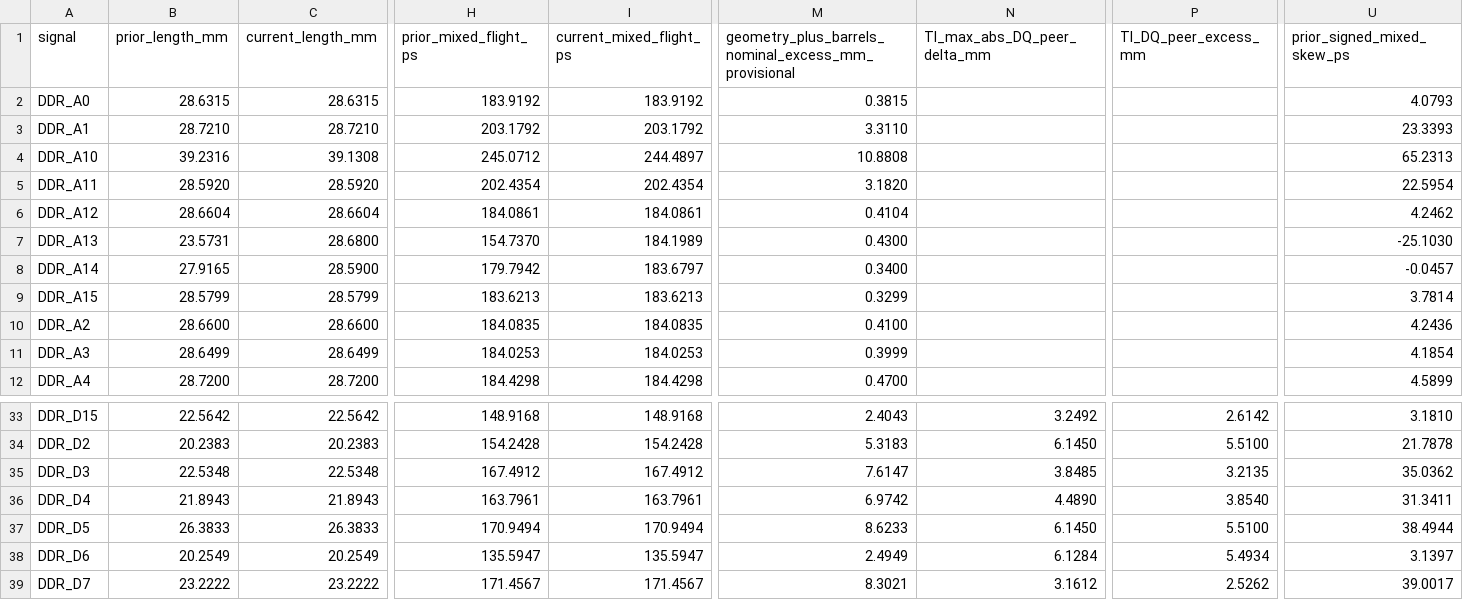
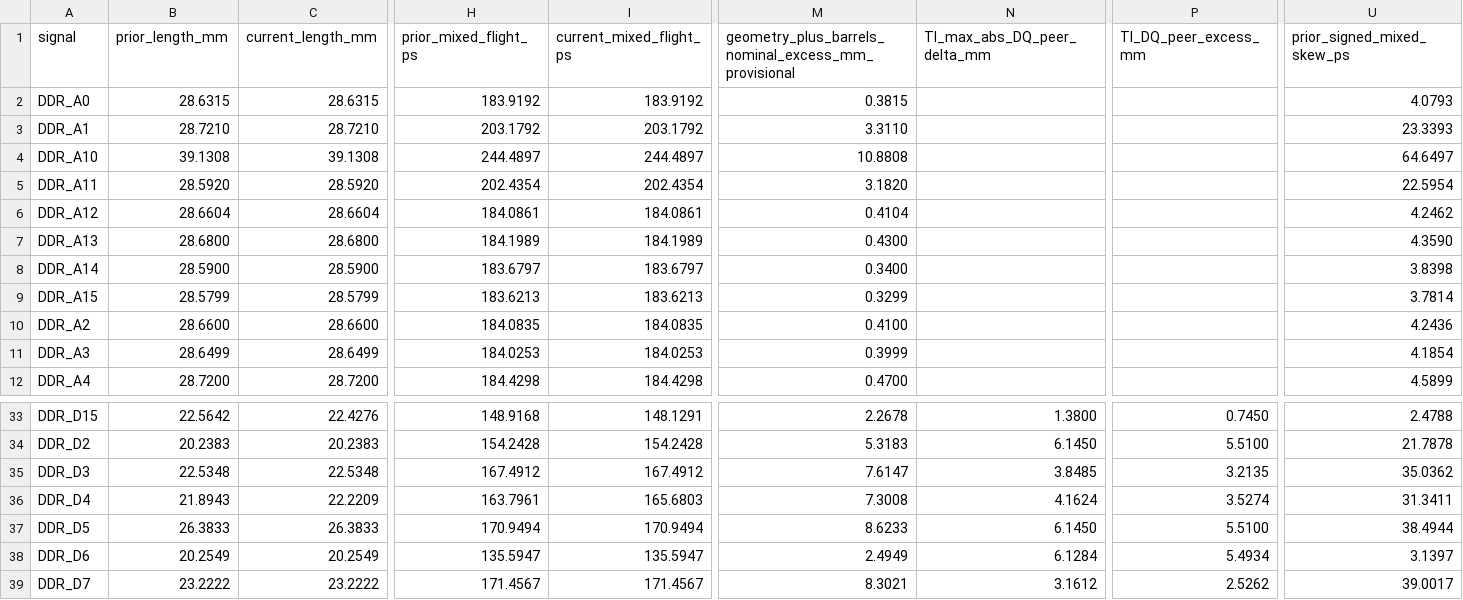
Before and after one commit to Abse2001/pixel-dash, a CSV file: checks/current-ddr-change.csv, drawn as a sheet; only a part is shown, gaps mark what is left out; the diff covers the shown part only; the diff names each change by its address in the sheet, - before the commit and + after, or states it on an @@ line.

```diff
--- a/checks/current-ddr-change.csv
+++ b/checks/current-ddr-change.csv
-B4 (prior_length_mm): 39.2316
+B4 (prior_length_mm): 39.1308
-H4 (prior_mixed_flight_ps): 245.0712
+H4 (prior_mixed_flight_ps): 244.4897
-U4 (prior_signed_mixed_skew_ps): 65.2313
+U4 (prior_signed_mixed_skew_ps): 64.6497
-B7 (prior_length_mm): 23.5731
+B7 (prior_length_mm): 28.6800
-H7 (prior_mixed_flight_ps): 154.7370
+H7 (prior_mixed_flight_ps): 184.1989
-U7 (prior_signed_mixed_skew_ps): -25.1030
+U7 (prior_signed_mixed_skew_ps): 4.3590
-B8 (prior_length_mm): 27.9165
+B8 (prior_length_mm): 28.5900
-H8 (prior_mixed_flight_ps): 179.7942
+H8 (prior_mixed_flight_ps): 183.6797
-U8 (prior_signed_mixed_skew_ps): -0.0457
+U8 (prior_signed_mixed_skew_ps): 3.8398
-C33 (current_length_mm): 22.5642
+C33 (current_length_mm): 22.4276
-I33 (current_mixed_flight_ps): 148.9168
+I33 (current_mixed_flight_ps): 148.1291
-M33: 2.4043
+M33: 2.2678
-N33 (TI_max_abs_DQ_peer_delta_mm): 3.2492
+N33 (TI_max_abs_DQ_peer_delta_mm): 1.3800
-P33 (TI_DQ_peer_excess_mm): 2.6142
+P33 (TI_DQ_peer_excess_mm): 0.7450
-U33 (prior_signed_mixed_skew_ps): 3.1810
+U33 (prior_signed_mixed_skew_ps): 2.4788
-C36 (current_length_mm): 21.8943
+C36 (current_length_mm): 22.2209
-I36 (current_mixed_flight_ps): 163.7961
+I36 (current_mixed_flight_ps): 165.6803
-M36: 6.9742
+M36: 7.3008
-N36 (TI_max_abs_DQ_peer_delta_mm): 4.4890
+N36 (TI_max_abs_DQ_peer_delta_mm): 4.1624
-P36 (TI_DQ_peer_excess_mm): 3.8540
+P36 (TI_DQ_peer_excess_mm): 3.5274
```
Also changed, not shown: 82 edited cells elsewhere in this file, checks/current-ddr-flight.csv, 5 other files.
